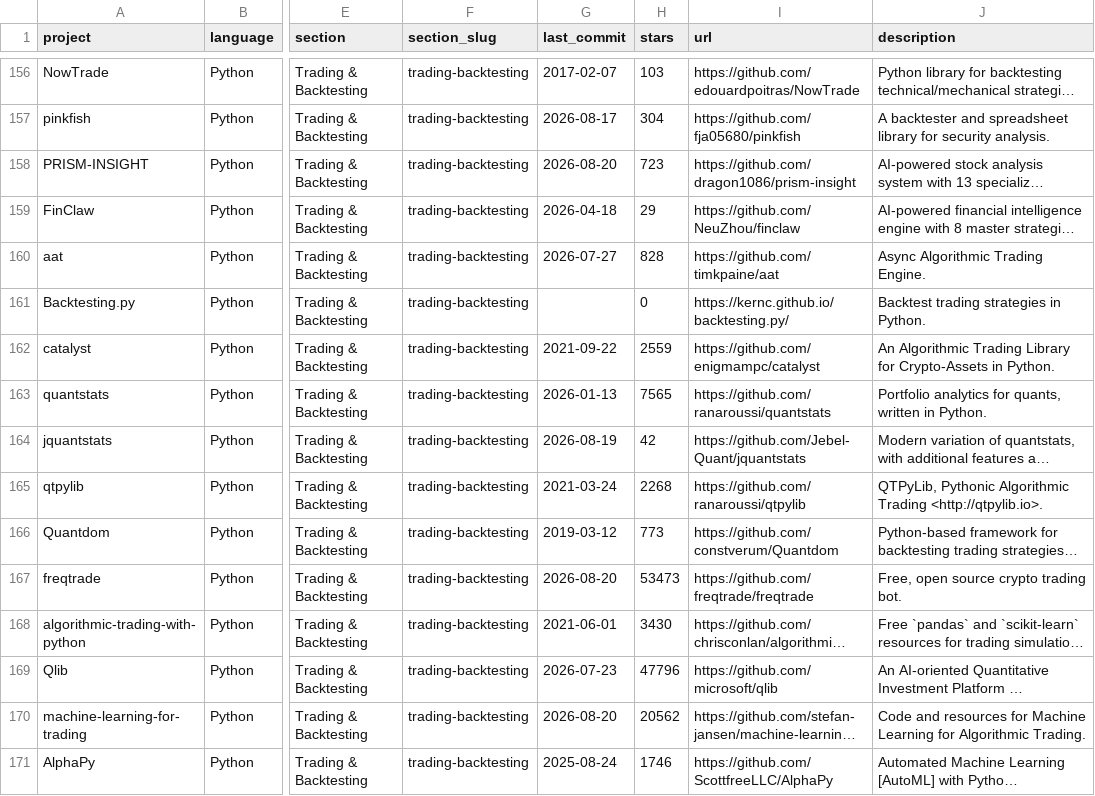
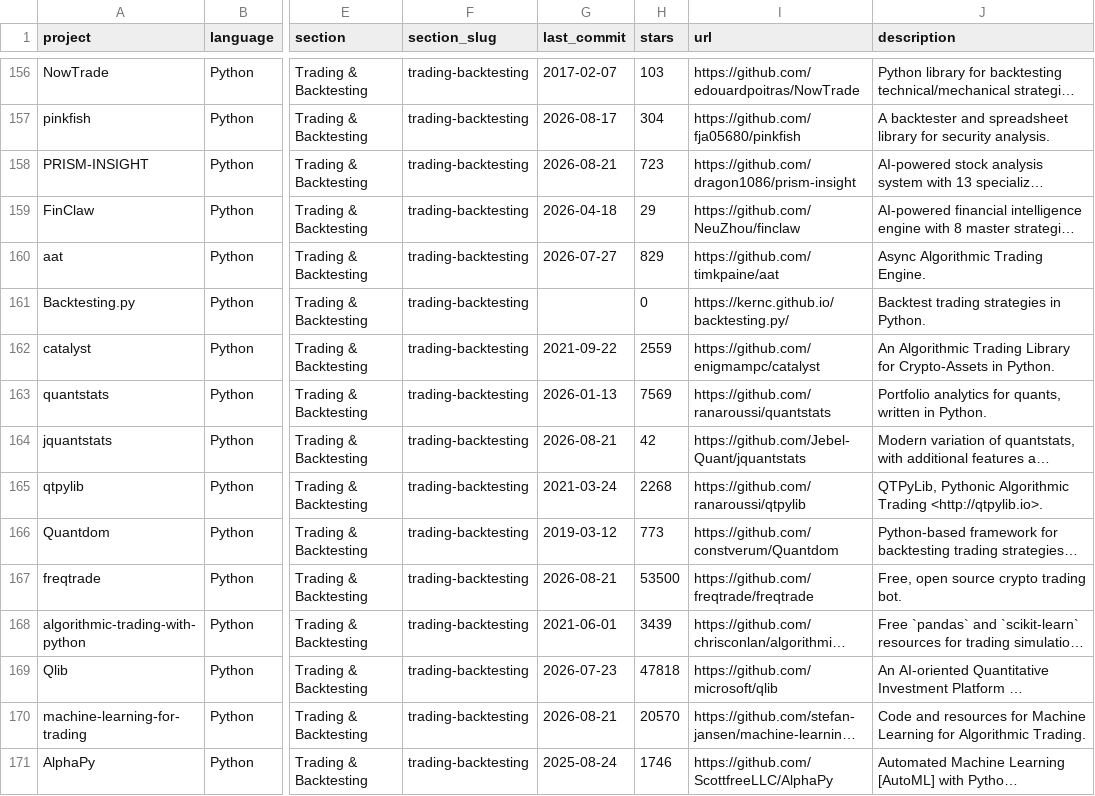
Before and after one commit to dcrash9/awesome-quant, a CSV file: projects.csv, drawn as a sheet; only a part is shown, gaps mark what is left out; long unchanged cells end in …; the diff covers the shown part only; the diff names each change by its address in the sheet, - before the commit and + after, or states it on an @@ line.

```diff
--- a/projects.csv
+++ b/projects.csv
-G158 (last_commit): 2026-08-20
+G158 (last_commit): 2026-08-21
-H160 (stars): 828
+H160 (stars): 829
-H163 (stars): 7565
+H163 (stars): 7569
-G164 (last_commit): 2026-08-19
+G164 (last_commit): 2026-08-21
-G167 (last_commit): 2026-08-20
+G167 (last_commit): 2026-08-21
-H167 (stars): 53473
+H167 (stars): 53500
-H168 (stars): 3430
+H168 (stars): 3439
-H169 (stars): 47796
+H169 (stars): 47818
-G170 (last_commit): 2026-08-20
+G170 (last_commit): 2026-08-21
-H170 (stars): 20562
+H170 (stars): 20570
```
Also changed, not shown: 113 edited cells elsewhere in this file, 1 other file.
